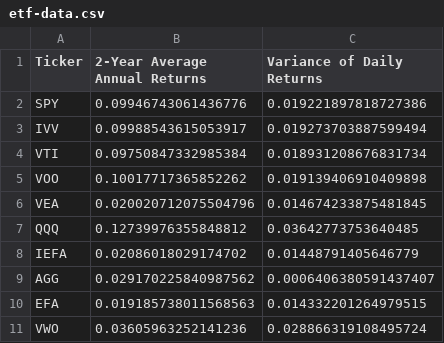
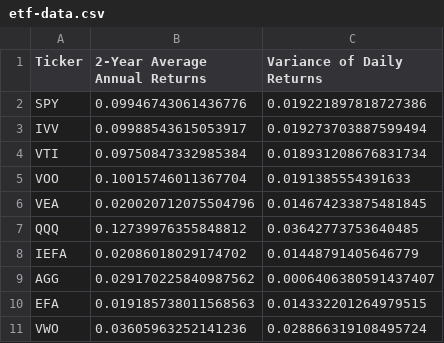
Before and after one commit to jKard1210/Efficient-Frontier, a CSV file: etf-data.csv, drawn as a sheet.

```diff
--- a/etf-data.csv
+++ b/etf-data.csv
@@ -4,3 +4,3 @@ IVV,0.09988543615053917,0.019273703887599494
 VTI,0.09750847332985384,0.018931208676831734
-VOO,0.10017717365852262,0.019139406910409898
+VOO,0.10015746011367704,0.0191385554391633
 VEA,0.020020712075504796,0.014674233875481845
```
Also changed, not shown: covariance-matrix.csv, 1 other file.
